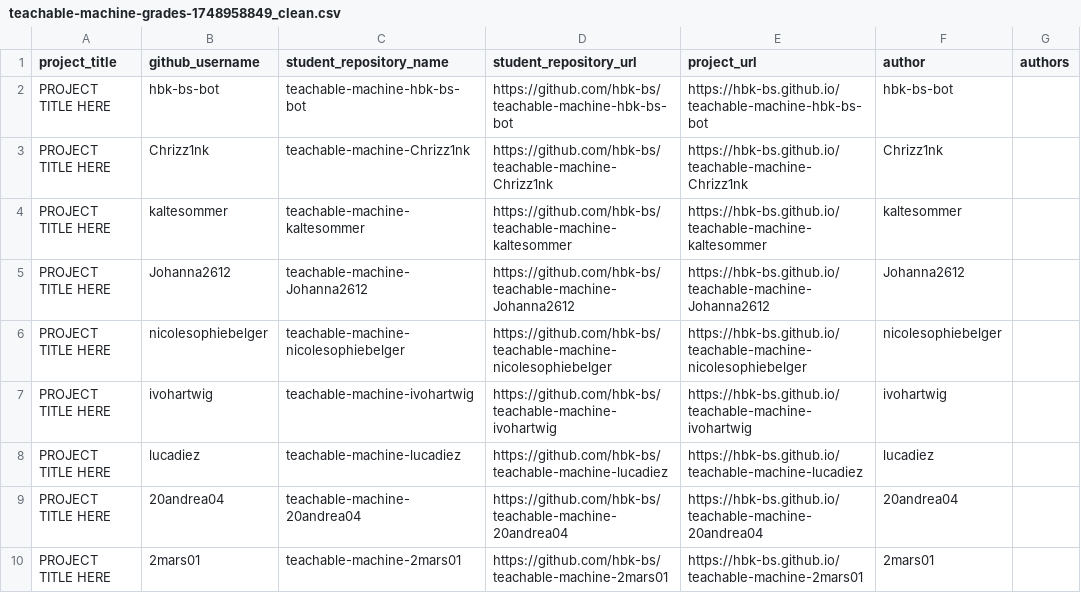
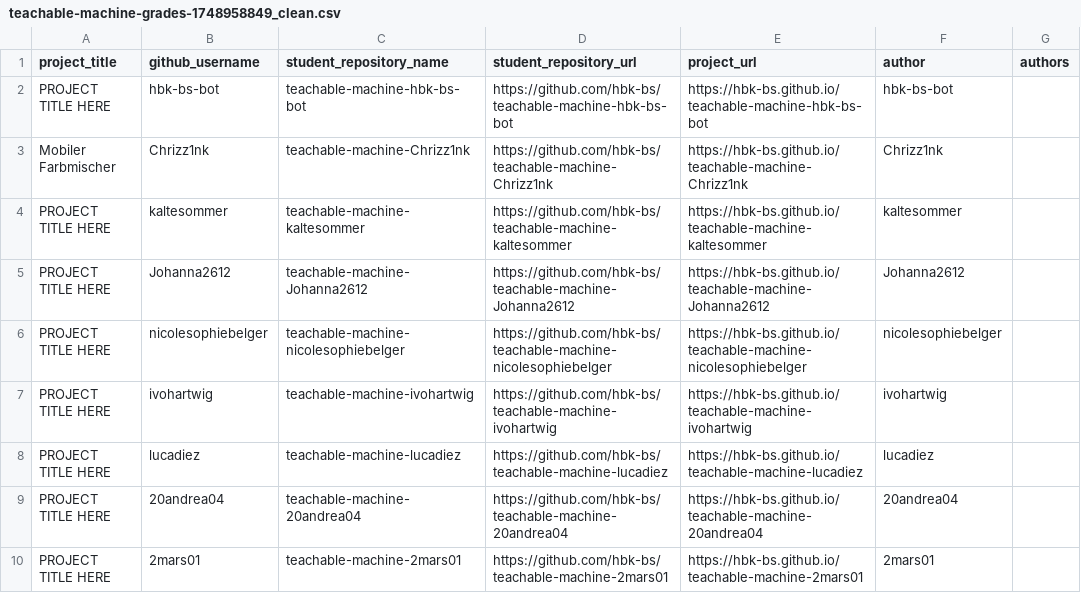
Before and after one commit to ivohartwig/rundgang2025, a CSV file: src/data/projects/teachable-machine-grades-1748958849_clean.csv, drawn as a sheet; only a part is shown.

Commit message:
Update teachable-machine-grades-1748958849_clean.csv

```diff
--- a/src/data/projects/teachable-machine-grades-1748958849_clean.csv
+++ b/src/data/projects/teachable-machine-grades-1748958849_clean.csv
@@ -2,3 +2,3 @@
 "PROJECT TITLE HERE","hbk-bs-bot","teachable-machine-hbk-bs-bot","https://github.com/hbk-bs/teachable-machine-hbk-bs-bot","https://hbk-bs.github.io/teachable-machine-hbk-bs-bot","hbk-bs-bot",""
-"PROJECT TITLE HERE","Chrizz1nk","teachable-machine-Chrizz1nk","https://github.com/hbk-bs/teachable-machine-Chrizz1nk","https://hbk-bs.github.io/teachable-machine-Chrizz1nk","Chrizz1nk",""
+"Mobiler Farbmischer","Chrizz1nk","teachable-machine-Chrizz1nk","https://github.com/hbk-bs/teachable-machine-Chrizz1nk","https://hbk-bs.github.io/teachable-machine-Chrizz1nk","Chrizz1nk",""
 "PROJECT TITLE HERE","kaltesommer","teachable-machine-kaltesommer","https://github.com/hbk-bs/teachable-machine-kaltesommer","https://hbk-bs.github.io/teachable-machine-kaltesommer","kaltesommer",""
```
